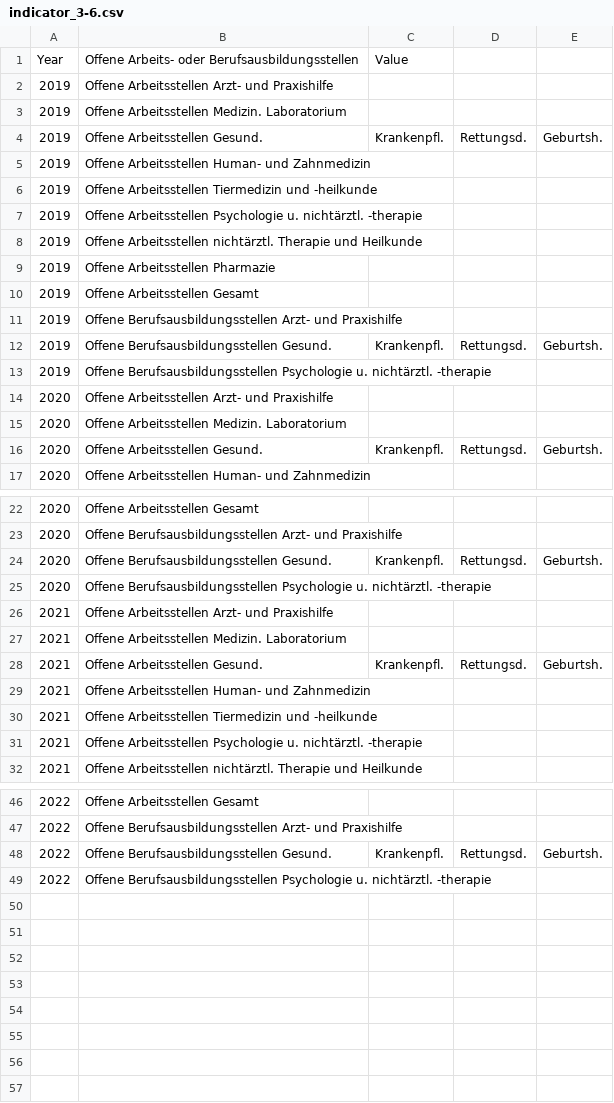
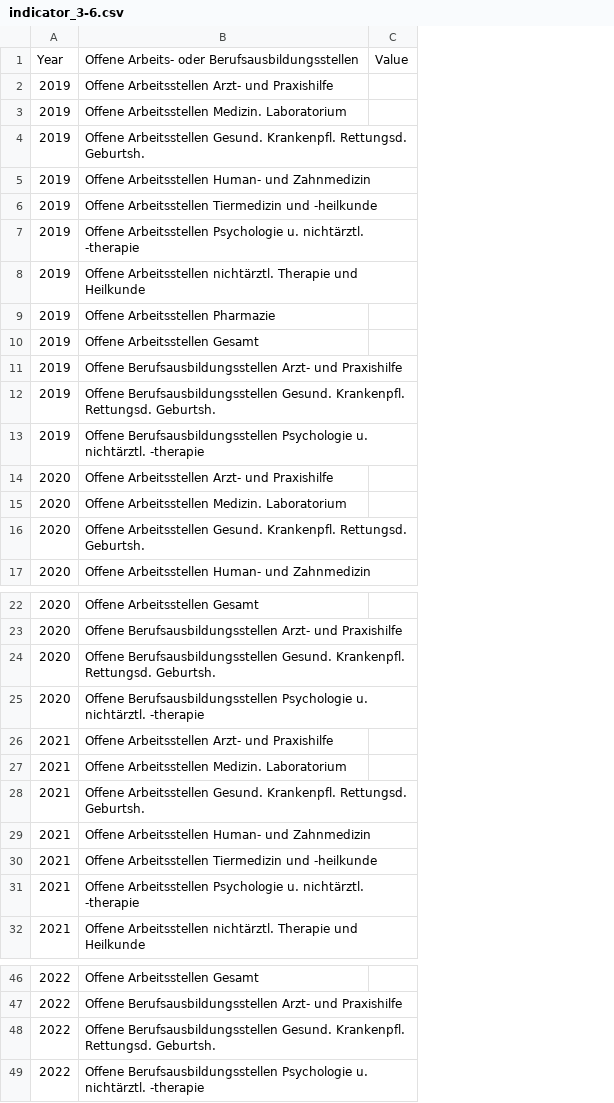
Before and after one commit to test-sdg/test-data, a CSV file: data/indicator_3-6.csv, drawn as a sheet; only a part is shown, gaps mark what is left out; removed rows and columns are numbered as before the commit, all else as after; the diff covers the shown part only; the diff names each change by its address in the sheet, - before the commit and + after, or states it on an @@ line.

Commit message:
Update indicator_3-6.csv

```diff
--- a/data/indicator_3-6.csv
+++ b/data/indicator_3-6.csv
-column C, rows 1-16: Value |  |  | Krankenpfl. |  |  |  |  |  |  |  | Krankenpfl. |  |  |  | Krankenpfl.; rows 24-28: Krankenpfl. |  |  |  | Krankenpfl.; row 48: Krankenpfl.
-column D, rows 4-16: Rettungsd. |  |  |  |  |  |  |  | Rettungsd. |  |  |  | Rettungsd.; rows 24-28: Rettungsd. |  |  |  | Rettungsd.; row 48: Rettungsd.
-column E, rows 4-16: Geburtsh. |  |  |  |  |  |  |  | Geburtsh. |  |  |  | Geburtsh.; rows 24-28: Geburtsh. |  |  |  | Geburtsh.; row 48: Geburtsh.
+column C, row 1: Value
-B4: …Arbeitsstellen Gesund.
+B4: …Arbeitsstellen Gesund. Krankenpfl. Rettungsd. Geburtsh.
-B12: …Berufsausbildungsstellen Gesund.
+B12: …Berufsausbildungsstellen Gesund. Krankenpfl. Rettungsd. Geburtsh.
-B16: …Arbeitsstellen Gesund.
+B16: …Arbeitsstellen Gesund. Krankenpfl. Rettungsd. Geburtsh.
-B24: …Berufsausbildungsstellen Gesund.
+B24: …Berufsausbildungsstellen Gesund. Krankenpfl. Rettungsd. Geburtsh.
-B28: …Arbeitsstellen Gesund.
+B28: …Arbeitsstellen Gesund. Krankenpfl. Rettungsd. Geburtsh.
-B48: …Berufsausbildungsstellen Gesund.
+B48: …Berufsausbildungsstellen Gesund. Krankenpfl. Rettungsd. Geburtsh.
```
Also changed, not shown: 2 edited cells elsewhere in this file.
